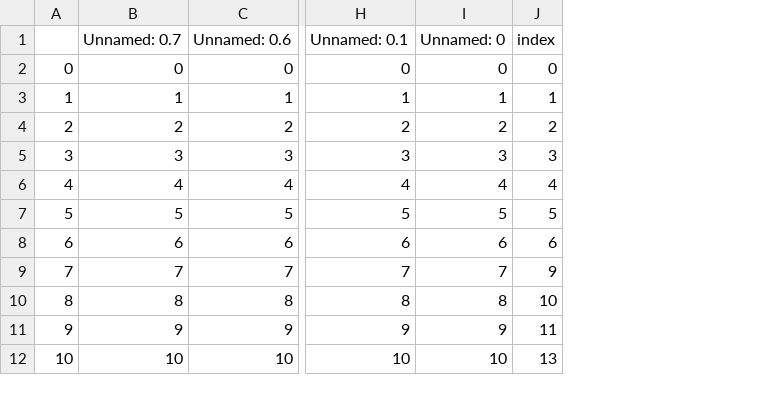
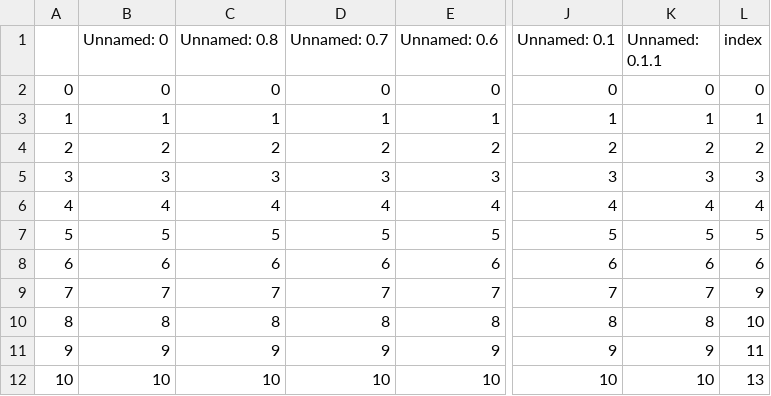
Before and after one commit to ArturoCabb/Matematicas-y-ciencia-de-datos-para-la-toma-de-decisiones, a CSV file: Automobile_data.csv, drawn as a sheet; only a part is shown, gaps mark what is left out; addresses are those after the commit; the diff names each change by its address in the sheet, - before the commit and + after, or states it on an @@ line.

```diff
--- a/Automobile_data.csv
+++ b/Automobile_data.csv
+column B (Unnamed: 0), rows 2-12: 0 | 1 | 2 | 3 | 4 | 5 | 6 | 7 | 8 | 9 | 10
+column C (Unnamed: 0.8), rows 2-12: 0 | 1 | 2 | 3 | 4 | 5 | 6 | 7 | 8 | 9 | 10
-K1: Unnamed: 0
+K1: Unnamed: 0.1.1
```
Also changed, not shown: 2 other files.
